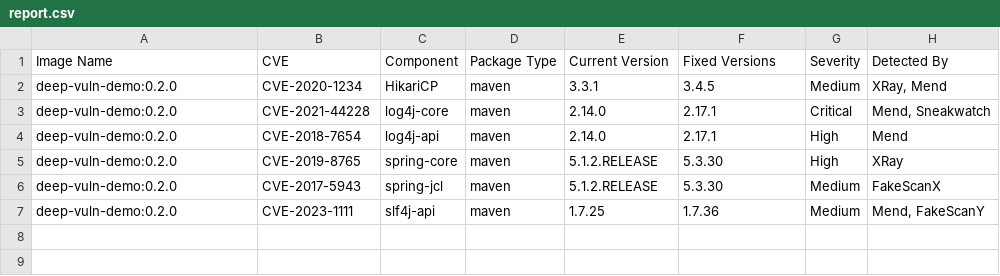
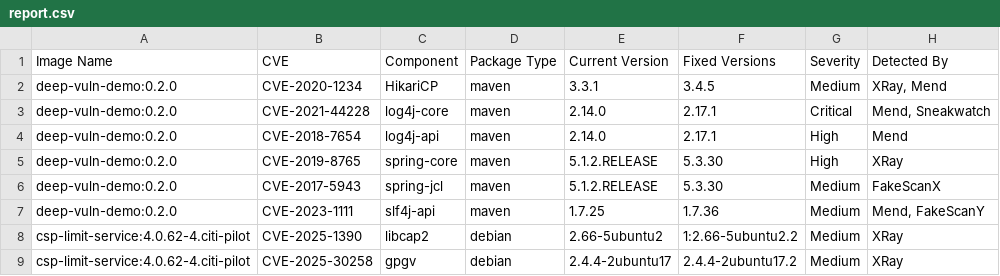
Before and after one commit to ShiLGit/lazy, a CSV file: patcher/runtime/report.csv, drawn as a sheet; the diff names each change by its address in the sheet, - before the commit and + after, or states it on an @@ line.

```diff
--- a/patcher/runtime/report.csv
+++ b/patcher/runtime/report.csv
+row 8: csp-limit-service:4.0.62-4.citi-pilot | CVE-2025-1390 | libcap2 | debian | 2.66-5ubuntu2 | 1:2.66-5ubuntu2.2 | Medium | XRay
+row 9: csp-limit-service:4.0.62-4.citi-pilot | CVE-2025-30258 | gpgv | debian | 2.4.4-2ubuntu17 | 2.4.4-2ubuntu17.2 | Medium | XRay
```
Also changed, not shown: 16 other files.
